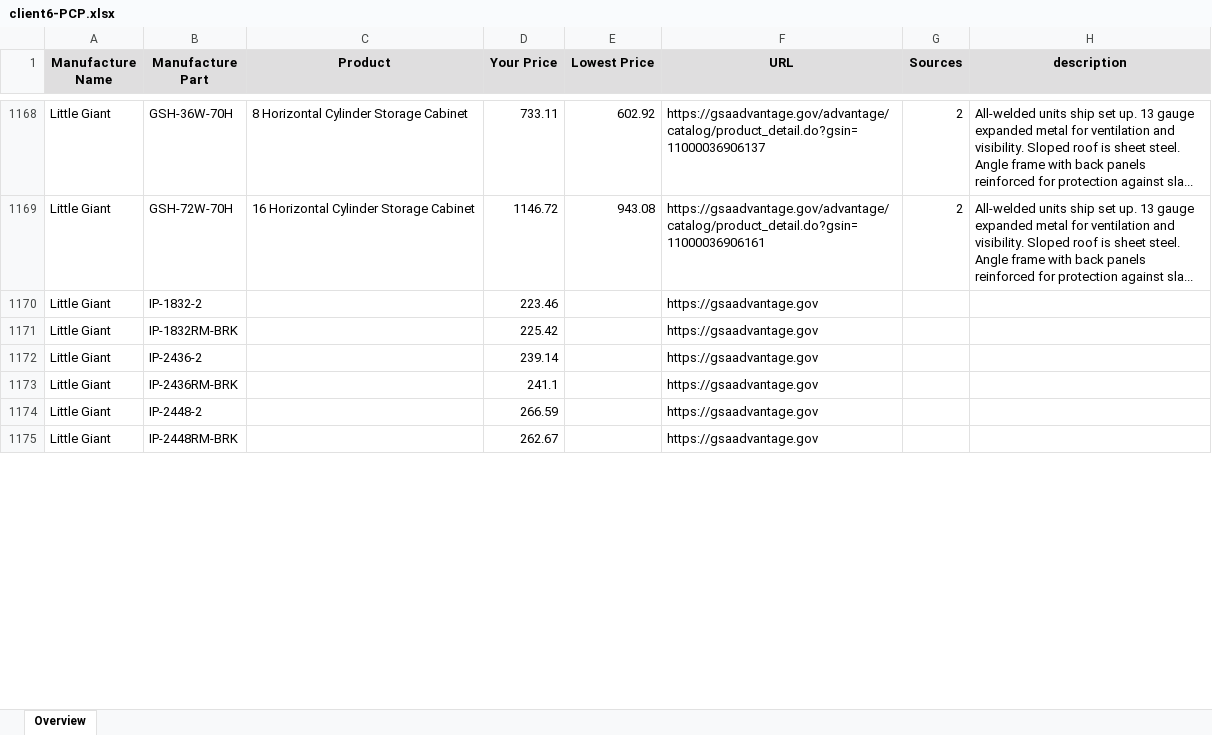
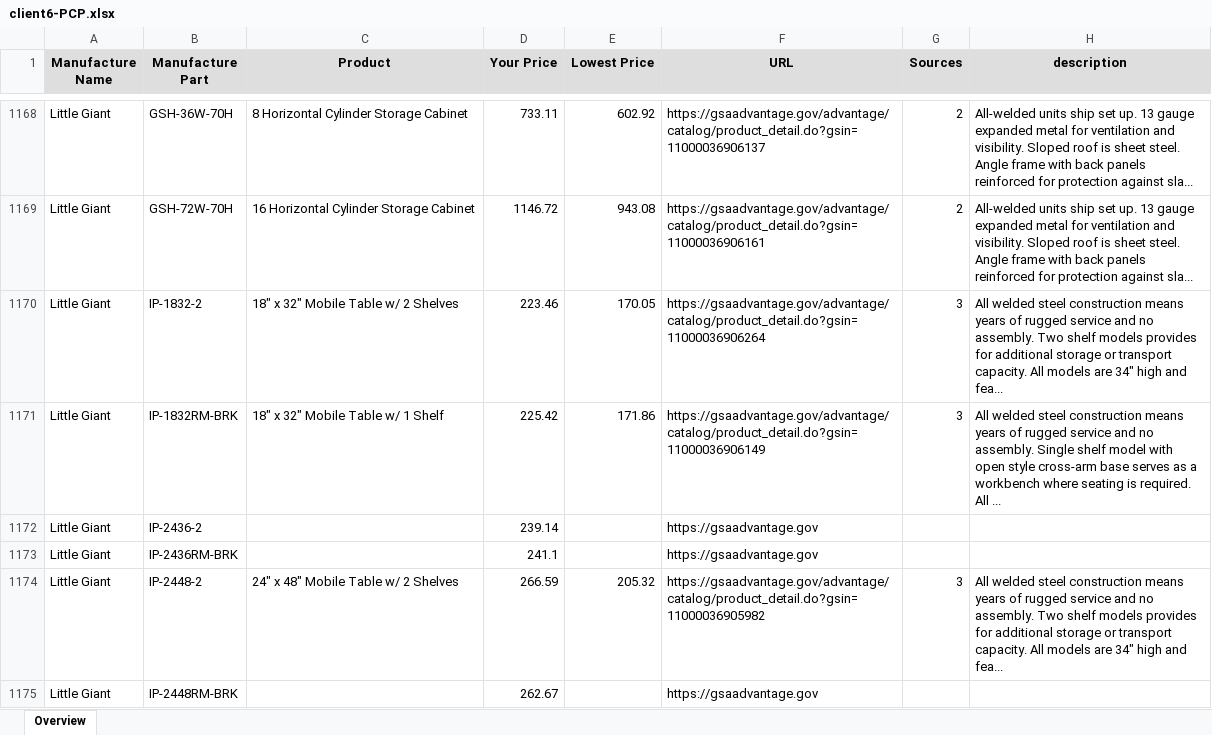
Before and after one commit to BrianPurgert/GSA-Scraper, an Excel workbook: database/spreadsheet/client6-PCP.xlsx, sheet Overview, drawn as a sheet; only a part is shown, gaps mark what is left out; values as stored, in another font and other column widths than the file's, no borders; the diff covers the shown part only; the diff names each change by its address in the sheet, - before the commit and + after, or states it on an @@ line.

```diff
--- a/database/spreadsheet/client6-PCP.xlsx (sheet Overview)
+++ b/database/spreadsheet/client6-PCP.xlsx (sheet Overview)
-C1170 (Product): (empty)
+C1170 (Product): 18" x 32" Mobile Table w/ 2 Shelves
-E1170 (Lowest Price): (empty)
+E1170 (Lowest Price): 170.05
-F1170 (URL): https://gsaadvantage.gov
+F1170 (URL): https://gsaadvantage.gov/advantage/catalog/product_detail.do?gsin=11000036906264
-G1170:G1171 (Sources): (empty)
+G1170:G1171 (Sources): 3
-H1170 (description): (empty)
+H1170 (description): All welded steel construction means years of rugged service and no assembly. Two shelf models provides for additional storage or transport capacity. All models are 34" high and fea...
-C1171 (Product): (empty)
+C1171 (Product): 18" x 32" Mobile Table w/ 1 Shelf
-E1171 (Lowest Price): (empty)
+E1171 (Lowest Price): 171.86
-F1171 (URL): https://gsaadvantage.gov
+F1171 (URL): https://gsaadvantage.gov/advantage/catalog/product_detail.do?gsin=11000036906149
-H1171 (description): (empty)
+H1171 (description): All welded steel construction means years of rugged service and no assembly. Single shelf model with open style cross-arm base serves as a workbench where seating is required. All ...
-C1174 (Product): (empty)
+C1174 (Product): 24" x 48" Mobile Table w/ 2 Shelves
-E1174 (Lowest Price): (empty)
+E1174 (Lowest Price): 205.32
-F1174 (URL): https://gsaadvantage.gov
+F1174 (URL): https://gsaadvantage.gov/advantage/catalog/product_detail.do?gsin=11000036905982
-G1174 (Sources): (empty)
+G1174 (Sources): 3
-H1174 (description): (empty)
+H1174 (description): All welded steel construction means years of rugged service and no assembly. Two shelf models provides for additional storage or transport capacity. All models are 34" high and fea...
```
Also changed, not shown: 65 edited cells elsewhere in this sheet, database/spreadsheet/client4-PCP.xlsx, database/spreadsheet/client5-PCP.xlsx, 3 other files.
